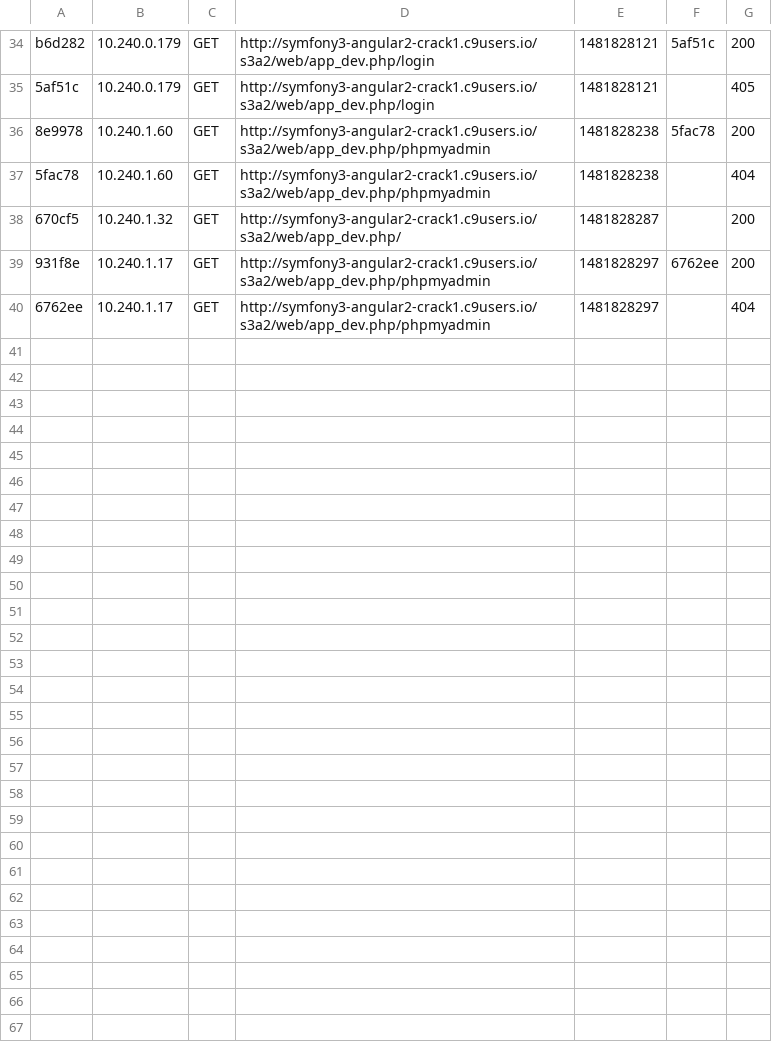
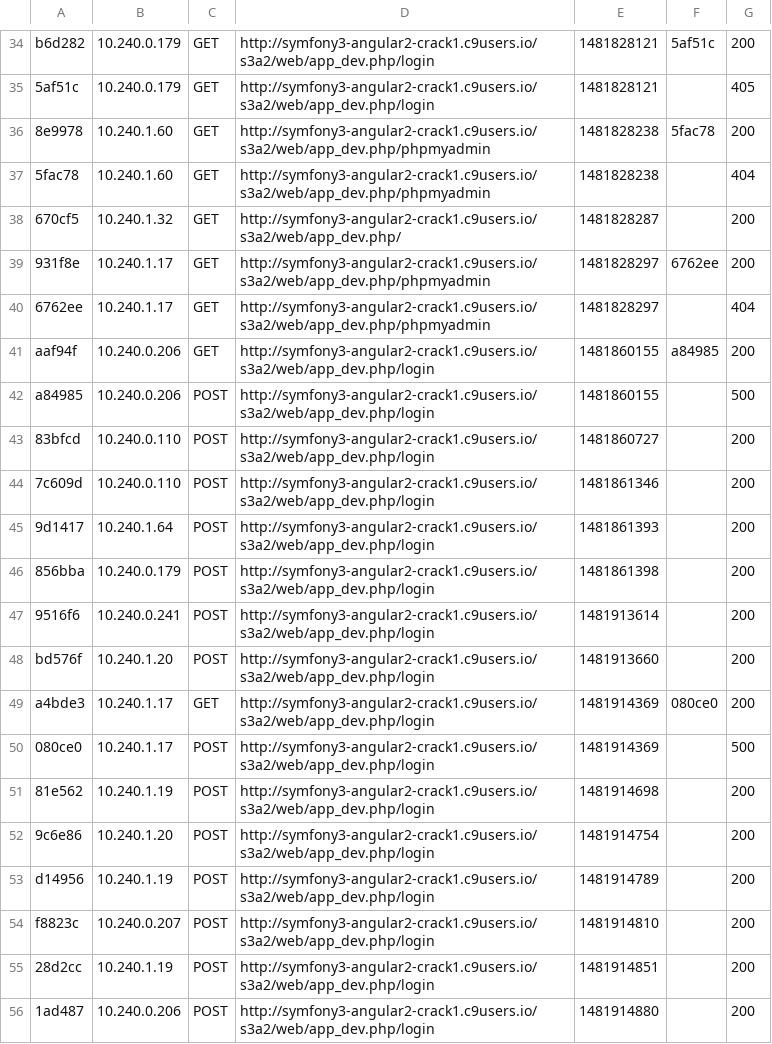
Before and after one commit to Crack1/S3A2, a CSV file: var/cache/dev/profiler/index.csv, drawn as a sheet; only a part is shown, gaps mark what is left out; the diff names each change by its address in the sheet, - before the commit and + after, or states it on an @@ line.

```diff
--- a/var/cache/dev/profiler/index.csv
+++ b/var/cache/dev/profiler/index.csv
+row 41: aaf94f | 10.240.0.206 | GET | http://symfony3-angular2-crack1.c9users.io/s3a2/web/app_dev.php/login | 1481860155 | a84985 | 200
+row 42: a84985 | 10.240.0.206 | POST | http://symfony3-angular2-crack1.c9users.io/s3a2/web/app_dev.php/login | 1481860155 |  | 500
+row 43: 83bfcd | 10.240.0.110 | POST | http://symfony3-angular2-crack1.c9users.io/s3a2/web/app_dev.php/login | 1481860727 |  | 200
+row 44: 7c609d | 10.240.0.110 | POST | http://symfony3-angular2-crack1.c9users.io/s3a2/web/app_dev.php/login | 1481861346 |  | 200
+row 45: 9d1417 | 10.240.1.64 | POST | http://symfony3-angular2-crack1.c9users.io/s3a2/web/app_dev.php/login | 1481861393 |  | 200
+row 46: 856bba | 10.240.0.179 | POST | http://symfony3-angular2-crack1.c9users.io/s3a2/web/app_dev.php/login | 1481861398 |  | 200
+row 47: 9516f6 | 10.240.0.241 | POST | http://symfony3-angular2-crack1.c9users.io/s3a2/web/app_dev.php/login | 1481913614 |  | 200
+row 48: bd576f | 10.240.1.20 | POST | http://symfony3-angular2-crack1.c9users.io/s3a2/web/app_dev.php/login | 1481913660 |  | 200
+row 49: a4bde3 | 10.240.1.17 | GET | http://symfony3-angular2-crack1.c9users.io/s3a2/web/app_dev.php/login | 1481914369 | 080ce0 | 200
+row 50: 080ce0 | 10.240.1.17 | POST | http://symfony3-angular2-crack1.c9users.io/s3a2/web/app_dev.php/login | 1481914369 |  | 500
+row 51: 81e562 | 10.240.1.19 | POST | http://symfony3-angular2-crack1.c9users.io/s3a2/web/app_dev.php/login | 1481914698 |  | 200
+row 52: 9c6e86 | 10.240.1.20 | POST | http://symfony3-angular2-crack1.c9users.io/s3a2/web/app_dev.php/login | 1481914754 |  | 200
+row 53: d14956 | 10.240.1.19 | POST | http://symfony3-angular2-crack1.c9users.io/s3a2/web/app_dev.php/login | 1481914789 |  | 200
+row 54: f8823c | 10.240.0.207 | POST | http://symfony3-angular2-crack1.c9users.io/s3a2/web/app_dev.php/login | 1481914810 |  | 200
+row 55: 28d2cc | 10.240.1.19 | POST | http://symfony3-angular2-crack1.c9users.io/s3a2/web/app_dev.php/login | 1481914851 |  | 200
+row 56: 1ad487 | 10.240.0.206 | POST | http://symfony3-angular2-crack1.c9users.io/s3a2/web/app_dev.php/login | 1481914880 |  | 200
```
Also changed, not shown: 6 other files.
